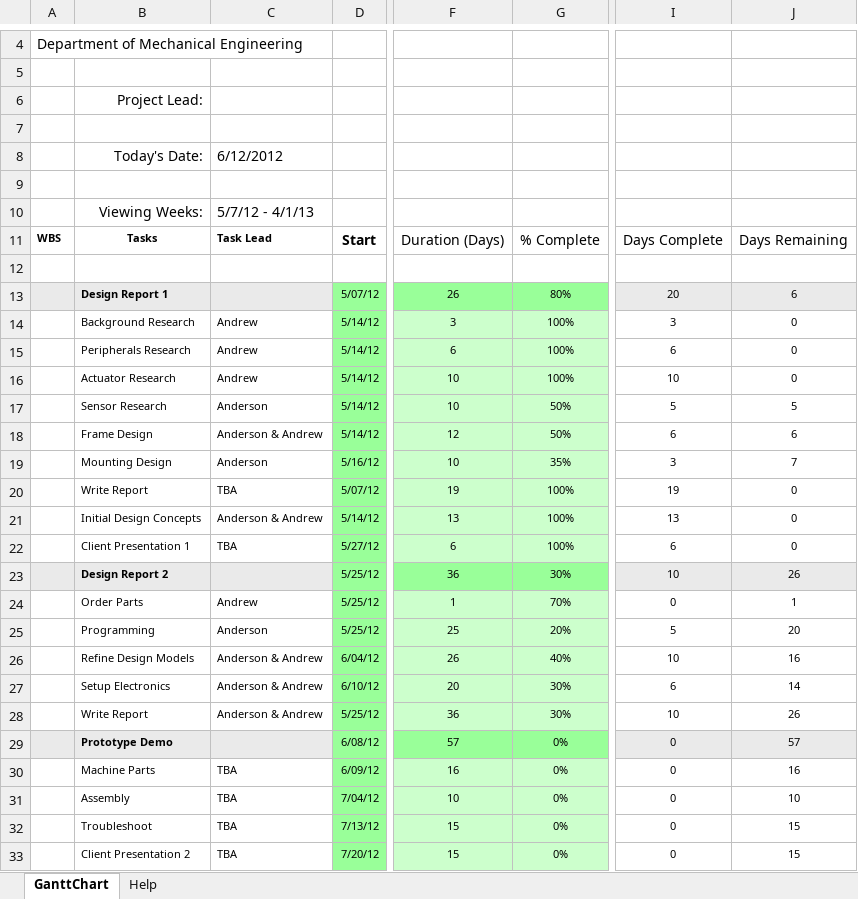
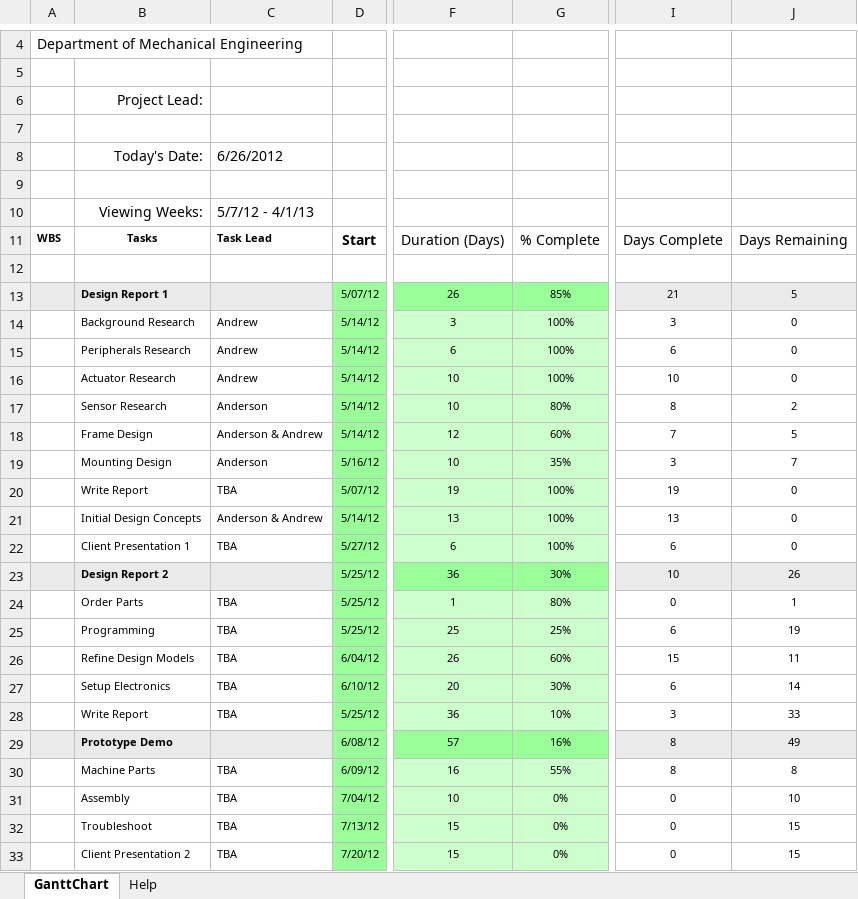
Before and after one commit to pieterpottie/flim-transport-project, an Excel workbook: Weekly-Reports/Gantt-Chart.xlsx, sheet GanttChart, drawn as a sheet; only a part is shown, gaps mark what is left out; values as stored, in another font and other column widths than the file's, no borders; charts and pictures and conditional formats not drawn; the diff names each change by its address in the sheet, - before the commit and + after, or states it on an @@ line.

Commit message:
added weekly-report-7

```diff
--- a/Weekly-Reports/Gantt-Chart.xlsx (sheet GanttChart)
+++ b/Weekly-Reports/Gantt-Chart.xlsx (sheet GanttChart)
-C8: 6/12/2012
+C8: 6/26/2012
-G13: 80%
+G13: 85%
-I13: 20
+I13: 21
-J13: 6
+J13: 5
-G17: 50%
+G17: 80%
-I17: 5
+I17: 8
-J17: 5
+J17: 2
-G18: 50%
+G18: 60%
-I18: 6
+I18: 7
-J18: 6
+J18: 5
-C24: Andrew
+C24: TBA
-G24: 70%
+G24: 80%
-C25: Anderson
+C25: TBA
-G25: 20%
+G25: 25%
-I25: 5
+I25: 6
-J25: 20
+J25: 19
-C26:C28: Anderson & Andrew
+C26:C28: TBA
-G26: 40%
+G26: 60%
-I26: 10
+I26: 15
-J26: 16
+J26: 11
-G28: 30%
+G28: 10%
-I28: 10
+I28: 3
-J28: 26
+J28: 33
-G29: 0%
+G29: 16%
-I29:I30: 0
+I29:I30: 8
-J29: 57
+J29: 49
-G30: 0%
+G30: 55%
-J30: 16
+J30: 8
```
Also changed, not shown: 1 other file.
